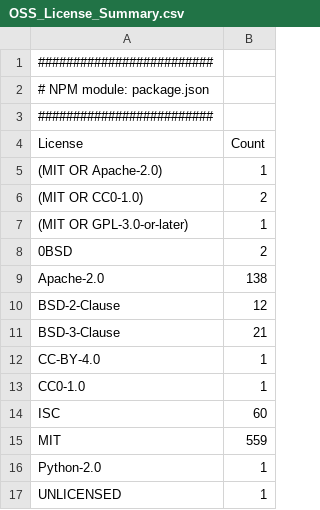
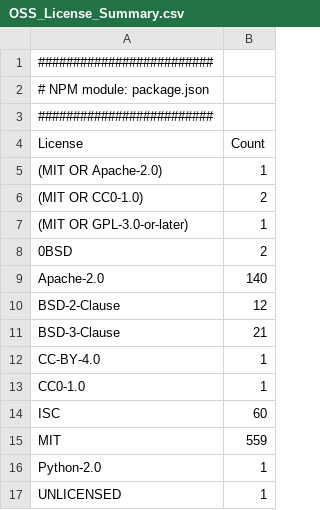
Before and after one commit to cdklabs/cdk-cicd-wrapper, a CSV file: OSS_License_Summary.csv, drawn as a sheet.

```diff
--- a/OSS_License_Summary.csv
+++ b/OSS_License_Summary.csv
@@ -8,3 +8,3 @@
 "0BSD","2"
-"Apache-2.0","138"
+"Apache-2.0","140"
 "BSD-2-Clause","12"
```
Also changed, not shown: 9 other files.
